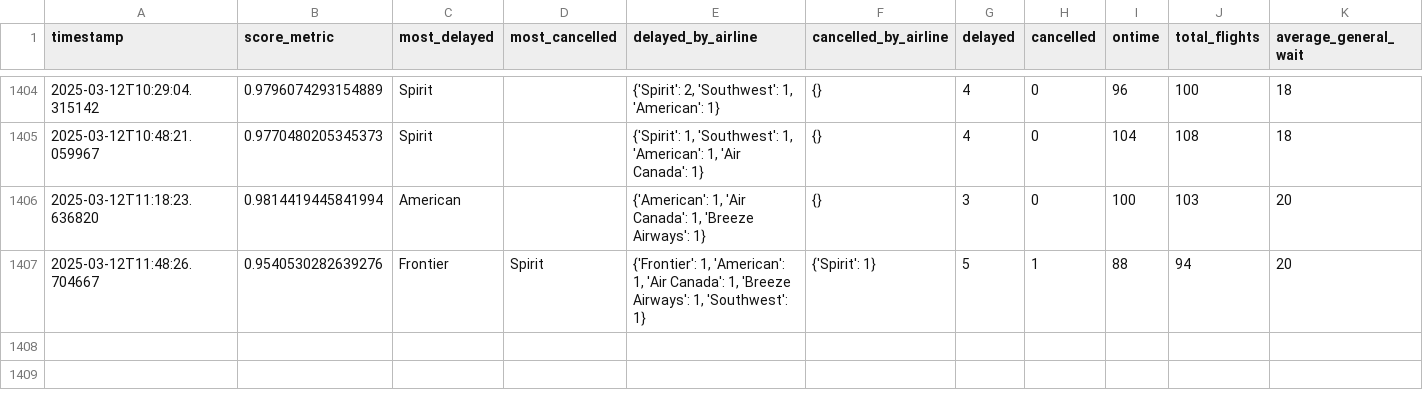
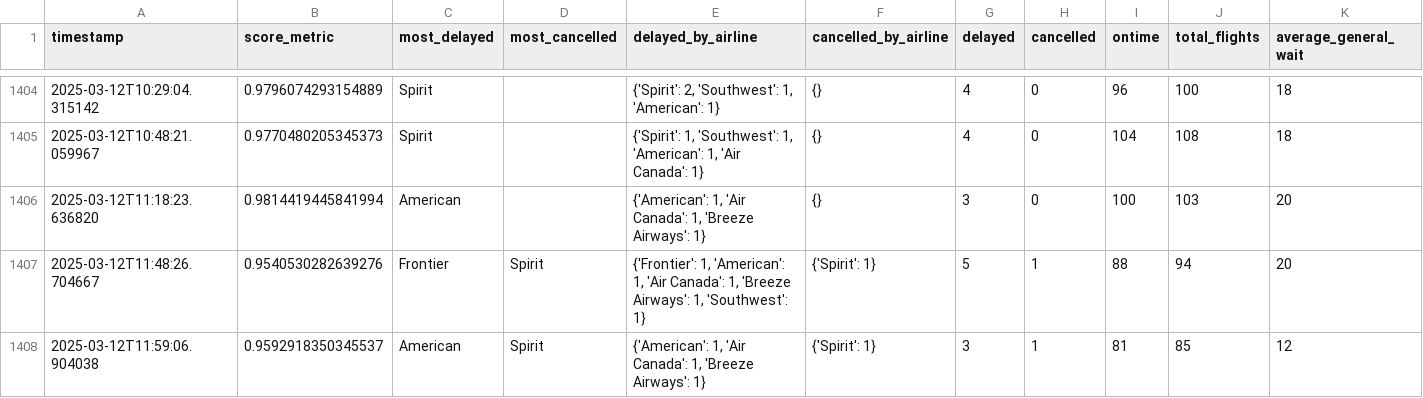
Before and after one commit to cruzdariel/how_is_mco_today, a CSV file: history.csv, drawn as a sheet; only a part is shown, gaps mark what is left out; rows hold the shown columns only; the diff names each change by its address in the sheet, - before the commit and + after, or states it on an @@ line.

Commit message:
Auto-update CSV

```diff
--- a/history.csv
+++ b/history.csv
+row 1408: 2025-03-12T11:59:06.904038 | 0.9592918350345537 | American | Spirit | {'American': 1, 'Air Canada': 1, 'Breeze Airways': 1} | {'Spirit': 1} | 3 | 1 | 81 | 85 | 12
```
